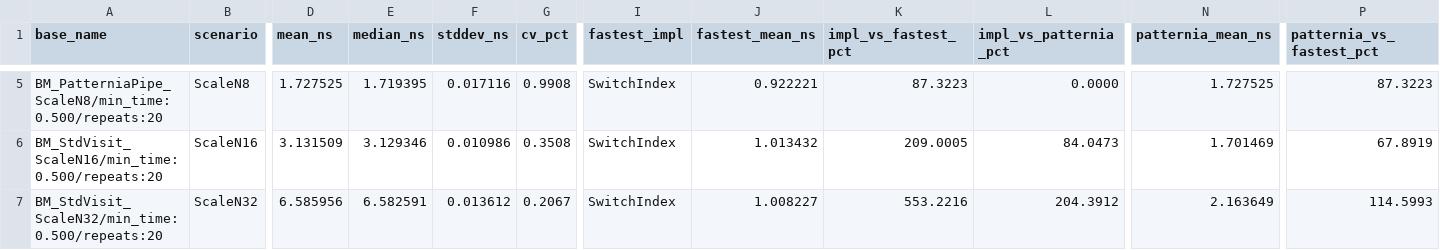
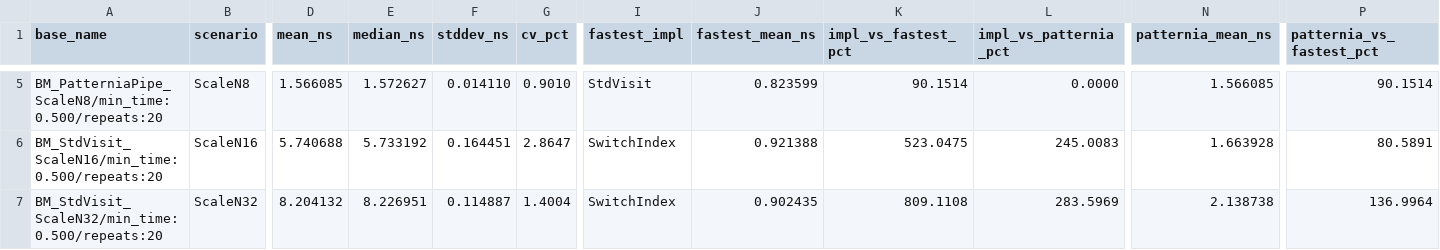
Before and after one commit to sentomk/patternia, a CSV file: assets/bench/scale.csv, drawn as a sheet; only a part is shown, gaps mark what is left out; the diff covers the shown part only; the diff names each change by its address in the sheet, - before the commit and + after, or states it on an @@ line.

```diff
--- a/assets/bench/scale.csv
+++ b/assets/bench/scale.csv
-D5 (mean_ns): 1.727525
+D5 (mean_ns): 1.566085
-E5 (median_ns): 1.719395
+E5 (median_ns): 1.572627
-F5 (stddev_ns): 0.017116
+F5 (stddev_ns): 0.014110
-G5 (cv_pct): 0.9908
+G5 (cv_pct): 0.9010
-I5 (fastest_impl): SwitchIndex
+I5 (fastest_impl): StdVisit
-J5 (fastest_mean_ns): 0.922221
+J5 (fastest_mean_ns): 0.823599
-K5 (impl_vs_fastest_pct): 87.3223
+K5 (impl_vs_fastest_pct): 90.1514
-N5 (patternia_mean_ns): 1.727525
+N5 (patternia_mean_ns): 1.566085
-P5 (patternia_vs_fastest_pct): 87.3223
+P5 (patternia_vs_fastest_pct): 90.1514
-D6 (mean_ns): 3.131509
+D6 (mean_ns): 5.740688
-E6 (median_ns): 3.129346
+E6 (median_ns): 5.733192
-F6 (stddev_ns): 0.010986
+F6 (stddev_ns): 0.164451
-G6 (cv_pct): 0.3508
+G6 (cv_pct): 2.8647
-J6 (fastest_mean_ns): 1.013432
+J6 (fastest_mean_ns): 0.921388
-K6 (impl_vs_fastest_pct): 209.0005
+K6 (impl_vs_fastest_pct): 523.0475
-L6 (impl_vs_patternia_pct): 84.0473
+L6 (impl_vs_patternia_pct): 245.0083
-N6 (patternia_mean_ns): 1.701469
+N6 (patternia_mean_ns): 1.663928
-P6 (patternia_vs_fastest_pct): 67.8919
+P6 (patternia_vs_fastest_pct): 80.5891
-D7 (mean_ns): 6.585956
+D7 (mean_ns): 8.204132
-E7 (median_ns): 6.582591
+E7 (median_ns): 8.226951
-F7 (stddev_ns): 0.013612
+F7 (stddev_ns): 0.114887
-G7 (cv_pct): 0.2067
+G7 (cv_pct): 1.4004
-J7 (fastest_mean_ns): 1.008227
+J7 (fastest_mean_ns): 0.902435
-K7 (impl_vs_fastest_pct): 553.2216
+K7 (impl_vs_fastest_pct): 809.1108
-L7 (impl_vs_patternia_pct): 204.3912
+L7 (impl_vs_patternia_pct): 283.5969
-N7 (patternia_mean_ns): 2.163649
+N7 (patternia_mean_ns): 2.138738
-P7 (patternia_vs_fastest_pct): 114.5993
+P7 (patternia_vs_fastest_pct): 136.9964
```
Also changed, not shown: 77 edited cells elsewhere in this file, 5 other files.
